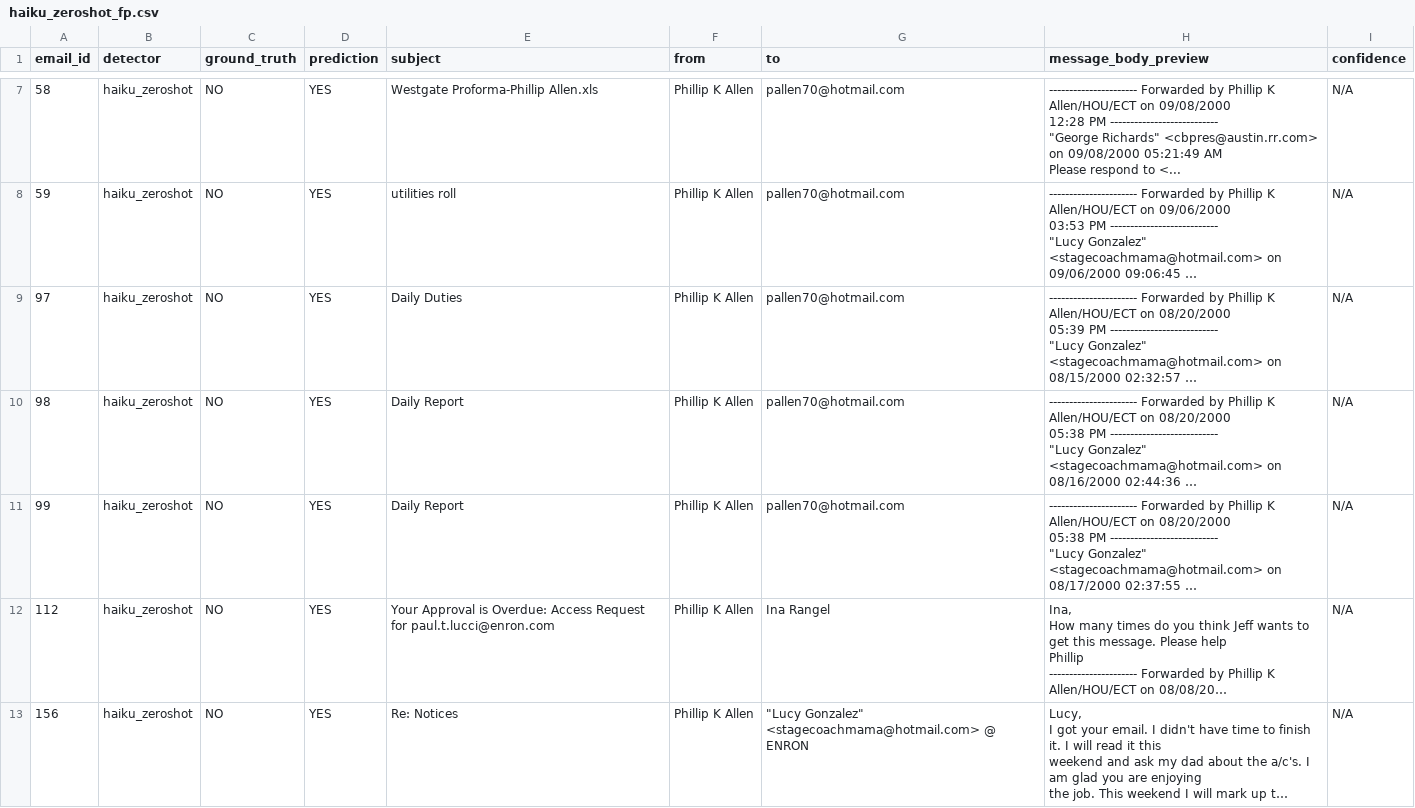
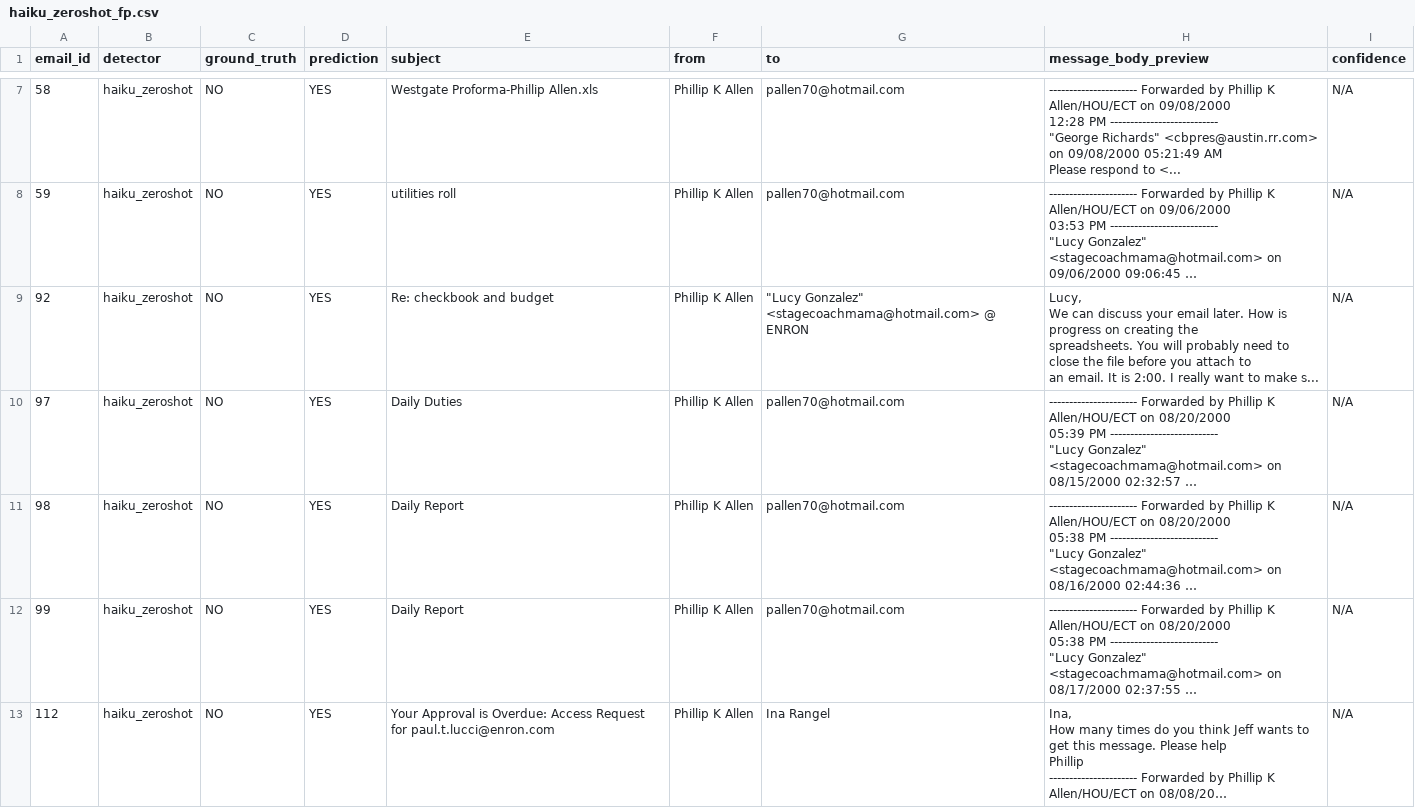
Before and after one commit to jeqcho/asymmetric-work-test, a CSV file: results/false_positives/haiku_zeroshot_fp.csv, drawn as a sheet; only a part is shown, gaps mark what is left out; the shorter side is filled out with more unchanged rows; long unchanged cells end in …; ↵ is a line break in a cell; the diff covers the shown part only; the diff names each change by its address in the sheet, - before the commit and + after, or states it on an @@ line.

```diff
--- a/results/false_positives/haiku_zeroshot_fp.csv
+++ b/results/false_positives/haiku_zeroshot_fp.csv
+row 9: 92 | haiku_zeroshot | NO | YES | Re: checkbook and budget | Phillip K Allen | "Lucy Gonzalez" <stagecoachmama@hotmail.com> @ ENRON | Lucy, ↵ We can discuss your email later. How is progress on creating the ↵ spreadsheets. You will probably need to close the file before you attach to ↵ an email. It is 2:00. I really want to make s... | N/A
```
Also changed, not shown: 1 added row elsewhere in this file, results/comparison_metrics.csv, results/false_positives/haiku_5shot_fp.csv, 20 other files.
